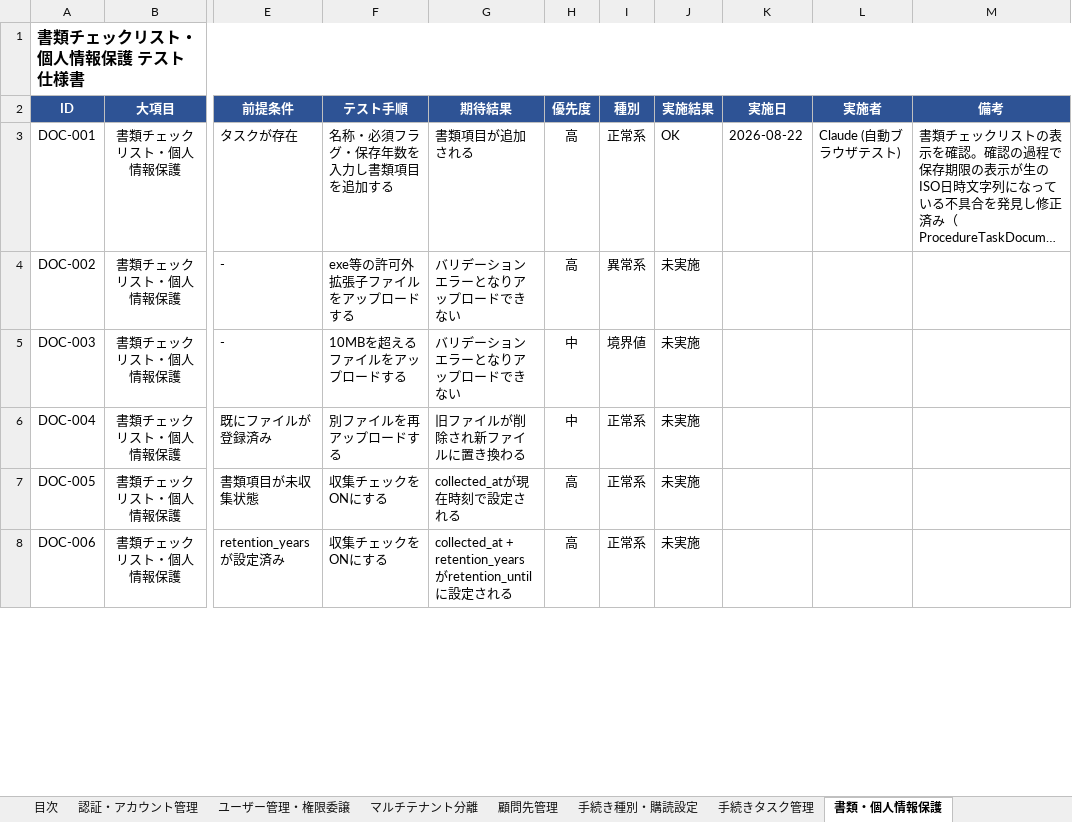
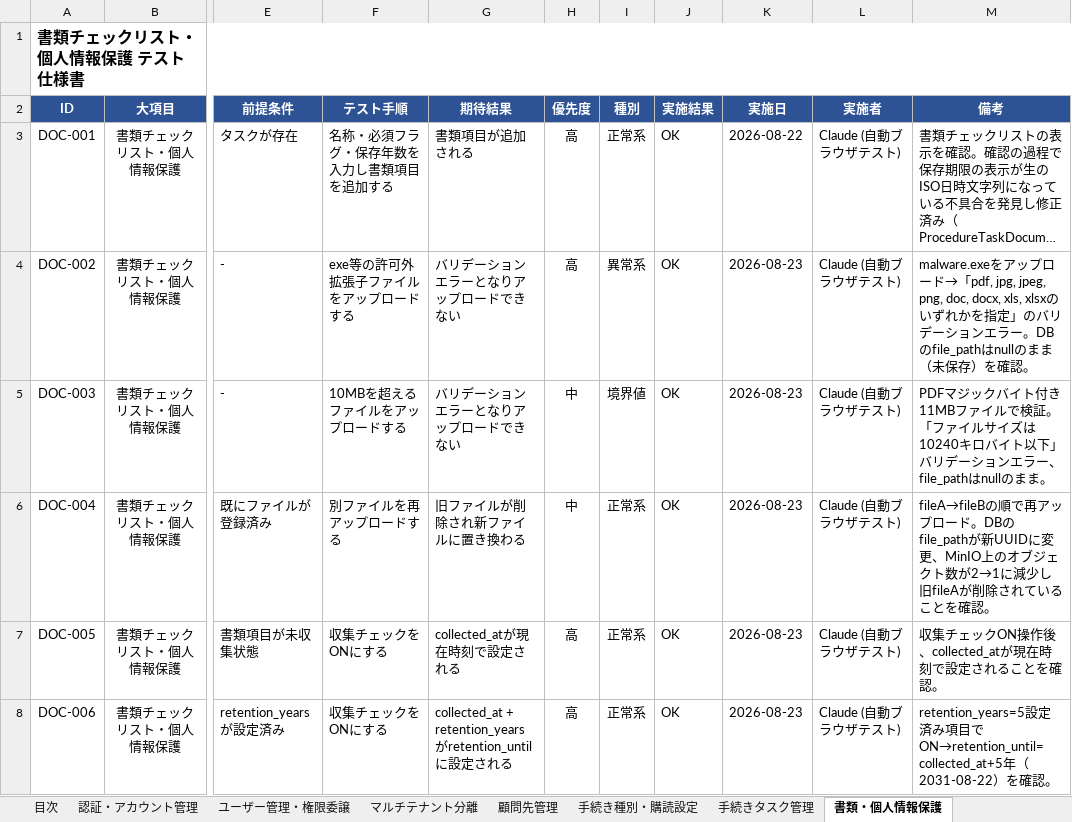
Before and after one commit to michimuko/syaroushi, an Excel workbook: docs/テスト仕様書.xlsx, sheet 書類・個人情報保護, drawn as a sheet; only a part is shown, gaps mark what is left out; long unchanged cells end in …; values as stored, in another font and other column widths than the file's, no borders; conditional formats not drawn; the diff covers the shown part only; the diff names each change by its address in the sheet, - before the commit and + after, or states it on an @@ line.

```diff
--- a/docs/テスト仕様書.xlsx (sheet 書類・個人情報保護)
+++ b/docs/テスト仕様書.xlsx (sheet 書類・個人情報保護)
-J4:J8 (実施結果): 未実施
+J4:J8 (実施結果): OK
-K4:K8 (実施日): (empty)
+K4:K8 (実施日): 2026-08-23
-L4:L8 (実施者): (empty)
+L4:L8 (実施者): Claude (自動ブラウザテスト)
-M4 (備考): (empty)
+M4 (備考): malware.exeをアップロード→「pdf, jpg, jpeg, png, doc, docx, xls, xlsxのいずれかを指定」のバリデーションエラー。DBのfile_pathはnullのまま（未保存）を確認。
-M5 (備考): (empty)
+M5 (備考): PDFマジックバイト付き11MBファイルで検証。「ファイルサイズは10240キロバイト以下」バリデーションエラー、file_pathはnullのまま。
-M6 (備考): (empty)
+M6 (備考): fileA→fileBの順で再アップロード。DBのfile_pathが新UUIDに変更、MinIO上のオブジェクト数が2→1に減少し旧fileAが削除されていることを確認。
-M7 (備考): (empty)
+M7 (備考): 収集チェックON操作後、collected_atが現在時刻で設定されることを確認。
-M8 (備考): (empty)
+M8 (備考): retention_years=5設定済み項目でON→retention_until=collected_at+5年（2031-08-22）を確認。
```
Also changed, not shown: 45 edited cells elsewhere in this sheet, sheet 手続きタスク管理, sheet 手続き種別・購読設定, 49 other files.
